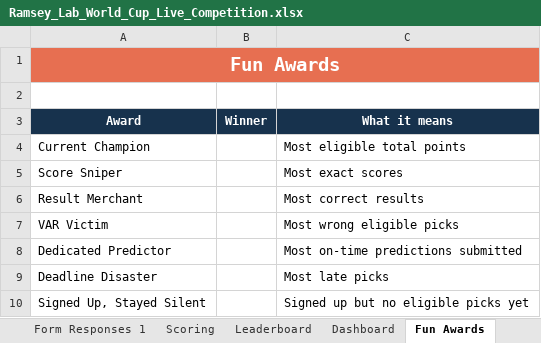
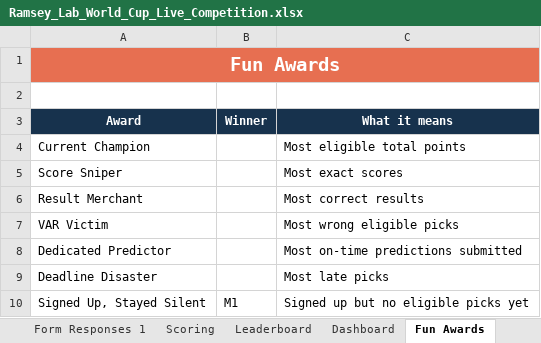
Before and after one commit to mbaffour/ramsey-lab-world-cup, an Excel workbook: outputs/world_cup_lab_game/Ramsey_Lab_World_Cup_Live_Competition.xlsx, sheet Fun Awards, drawn as a sheet; values as stored, in another font and other column widths than the file's, no borders; the diff names each change by its address in the sheet, - before the commit and + after, or states it on an @@ line.

```diff
--- a/outputs/world_cup_lab_game/Ramsey_Lab_World_Cup_Live_Competition.xlsx (sheet Fun Awards)
+++ b/outputs/world_cup_lab_game/Ramsey_Lab_World_Cup_Live_Competition.xlsx (sheet Fun Awards)
-B10 (Winner): (empty)
+B10 (Winner): M1
```
Also changed, not shown: sheet Scoring, sheet Participants, sheet Form Responses 1, sheet Setup, sheet Form Setup, sheet Start Here, formulas that keep their value, 9 other files.
